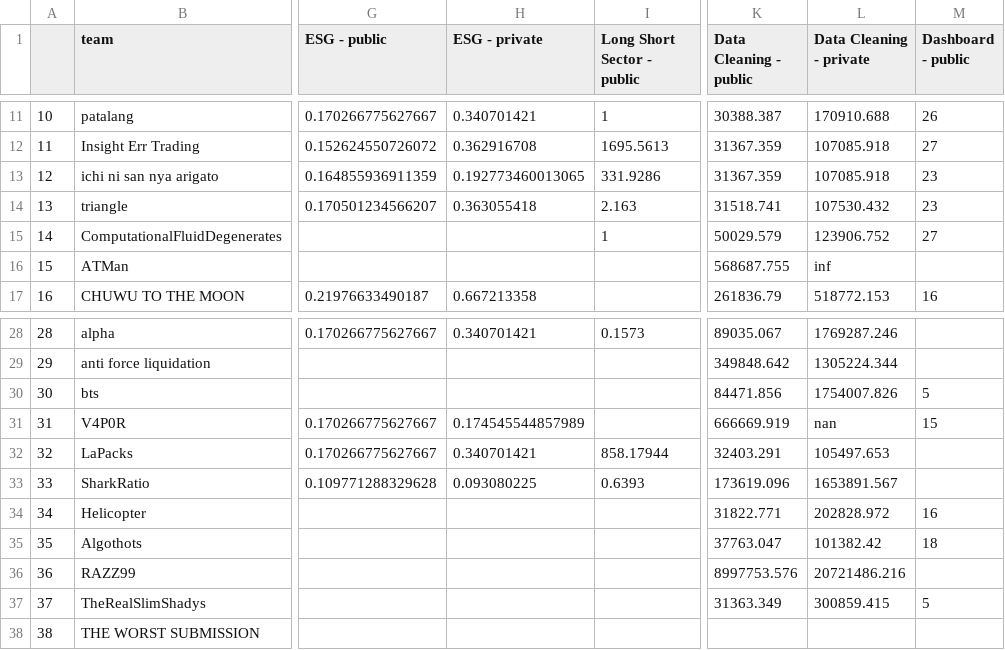
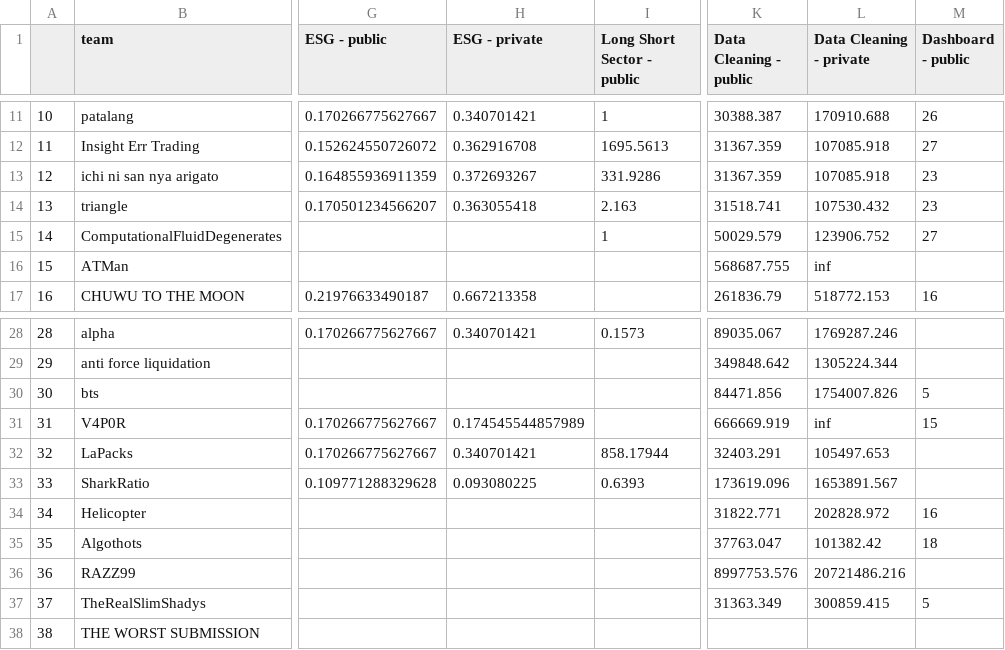
Before and after one commit to algotradingsoc/leaderboard, a CSV file: result.csv, drawn as a sheet; only a part is shown, gaps mark what is left out; the diff names each change by its address in the sheet, - before the commit and + after, or states it on an @@ line.

```diff
--- a/result.csv
+++ b/result.csv
-H13 (ESG - private): 0.192773460013065
+H13 (ESG - private): 0.372693267
-L31 (Data Cleaning - private): nan
+L31 (Data Cleaning - private): inf
```
Also changed, not shown: 1 other file.
